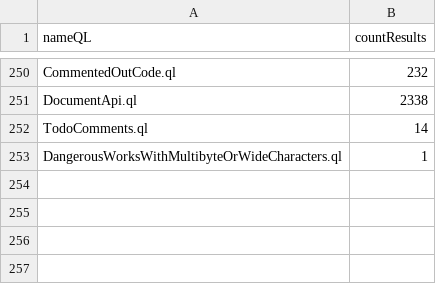
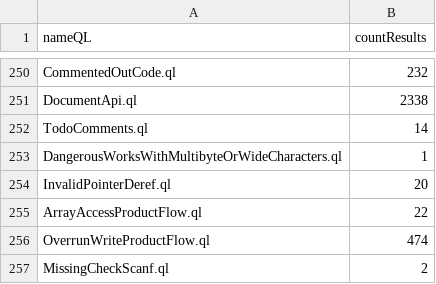
Before and after one commit to gergimentr/alldb, a CSV file: results/b88a61dfd6e544d12bad25e2d8d3b352f390d10311675872c262c22b19b923b49d28902b5eecca4caeb4ac36cf15352c6a549abf033585ce01738826f70ef428.csv, drawn as a sheet; only a part is shown, gaps mark what is left out.

Commit message:
result works

```diff
--- a/results/b88a61dfd6e544d12bad25e2d8d3b352f390d10311675872c262c22b19b923b49d28902b5eecca4caeb4ac36cf15352c6a549abf033585ce01738826f70ef428.csv
+++ b/results/b88a61dfd6e544d12bad25e2d8d3b352f390d10311675872c262c22b19b923b49d28902b5eecca4caeb4ac36cf15352c6a549abf033585ce01738826f70ef428.csv
@@ -253 +253,5 @@ TodoComments.ql,14
 DangerousWorksWithMultibyteOrWideCharacters.ql,1
+InvalidPointerDeref.ql,20
+ArrayAccessProductFlow.ql,22
+OverrunWriteProductFlow.ql,474
+MissingCheckScanf.ql,2
```
Also changed, not shown: results/196ce0e8a755a9d511744c3cf0a3bfb631b153c25c57a444337841a9c47e517ac8f2b9f1378831b348d76a8bfd9a9d85db72f264d62382d73afa82365454d360.csv, results/79dd597449c68a73949139c2d4420b6a0a2ca9e899d6a3dbd74a21b8429b612b820bad9a24676c1ec98ad7e85c69391112bcc18170b64210c45cf38890b8a243.csv, 4 other files.
